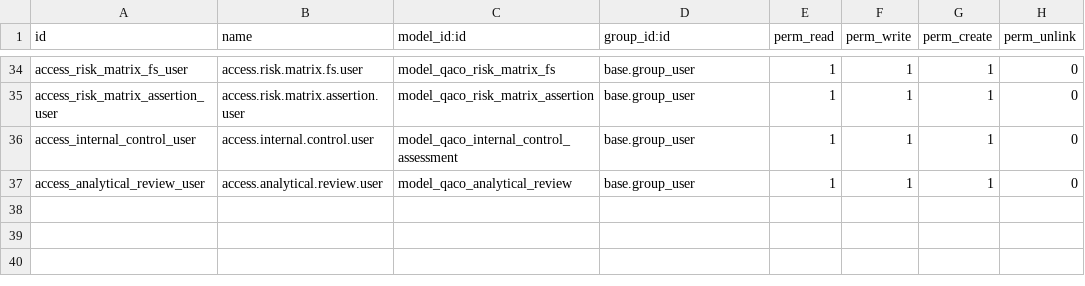
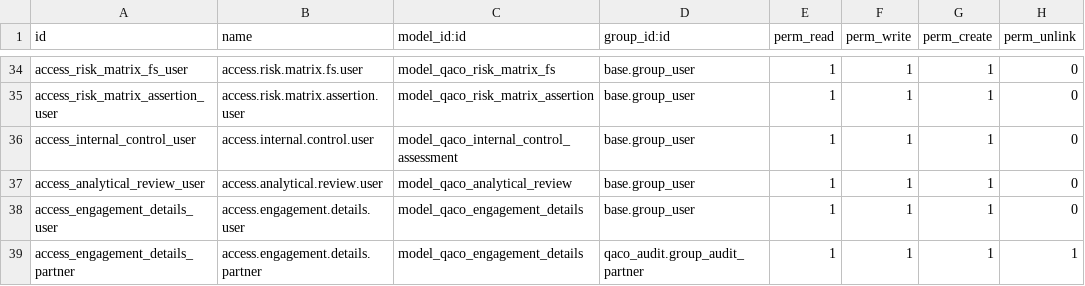
Before and after one commit to mbq11190/alamaudit, a CSV file: qaco_planning_phase/security/ir.model.access.csv, drawn as a sheet; only a part is shown, gaps mark what is left out; the diff names each change by its address in the sheet, - before the commit and + after, or states it on an @@ line.

```diff
--- a/qaco_planning_phase/security/ir.model.access.csv
+++ b/qaco_planning_phase/security/ir.model.access.csv
+row 38: access_engagement_details_user | access.engagement.details.user | model_qaco_engagement_details | base.group_user | 1 | 1 | 1 | 0
+row 39: access_engagement_details_partner | access.engagement.details.partner | model_qaco_engagement_details | qaco_audit.group_audit_partner | 1 | 1 | 1 | 1
```
Also changed, not shown: 6 other files.
